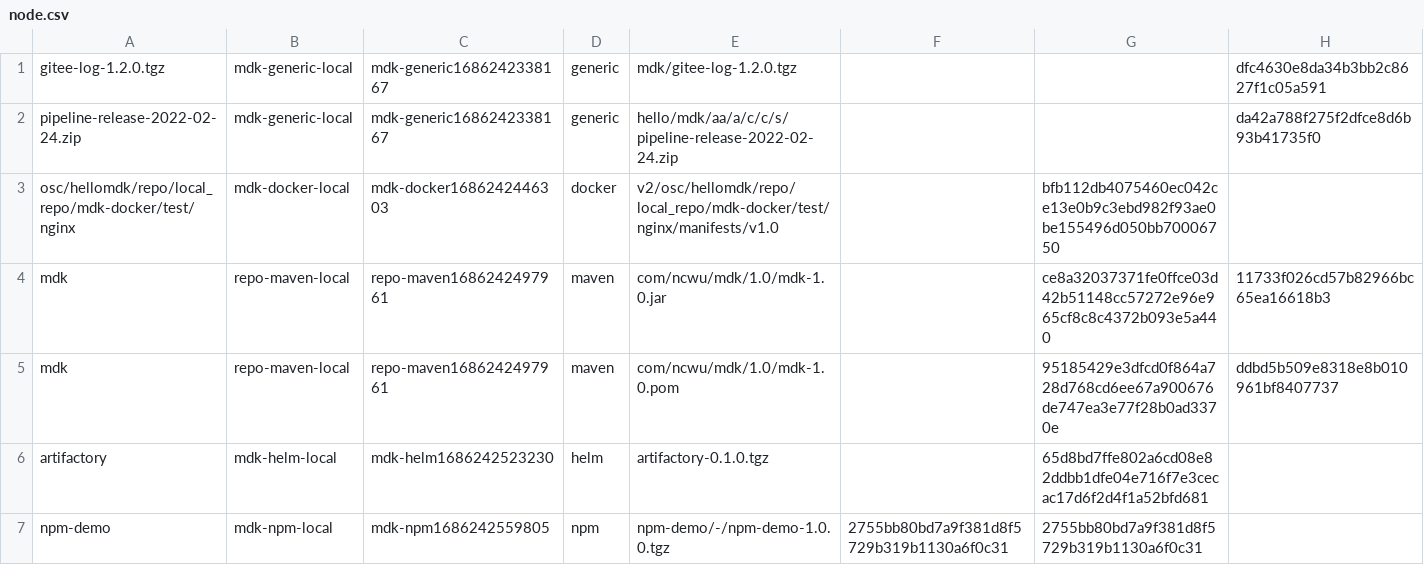
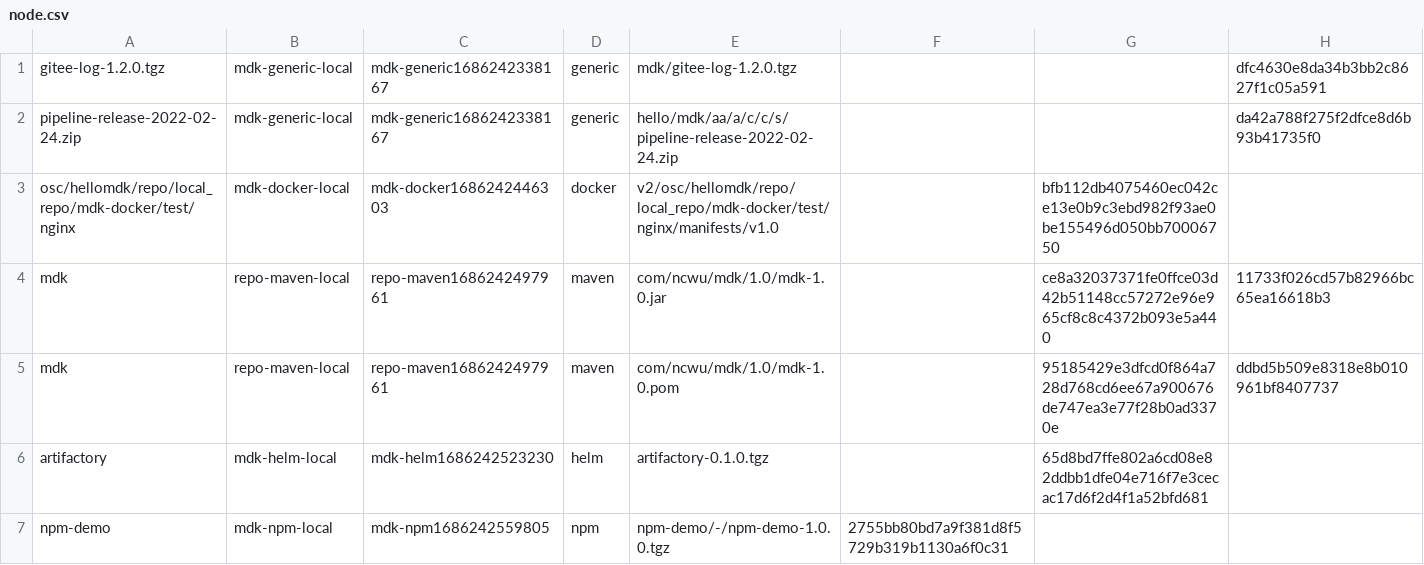
Before and after one commit to hellomdk/artifactMigrateTools, a CSV file: conf/csv/node.csv, drawn as a sheet.

```diff
--- a/conf/csv/node.csv
+++ b/conf/csv/node.csv
@@ -6,2 +6,2 @@
 "artifactory","mdk-helm-local","mdk-helm1686242523230","helm","artifactory-0.1.0.tgz",,"65d8bd7ffe802a6cd08e82ddbb1dfe04e716f7e3cecac17d6f2d4f1a52bfd681",
-"npm-demo","mdk-npm-local","mdk-npm1686242559805","npm","npm-demo/-/npm-demo-1.0.0.tgz","2755bb80bd7a9f381d8f5729b319b1130a6f0c31","2755bb80bd7a9f381d8f5729b319b1130a6f0c31",
+"npm-demo","mdk-npm-local","mdk-npm1686242559805","npm","npm-demo/-/npm-demo-1.0.0.tgz","2755bb80bd7a9f381d8f5729b319b1130a6f0c31",,
```
Also changed, not shown: 15 other files.
